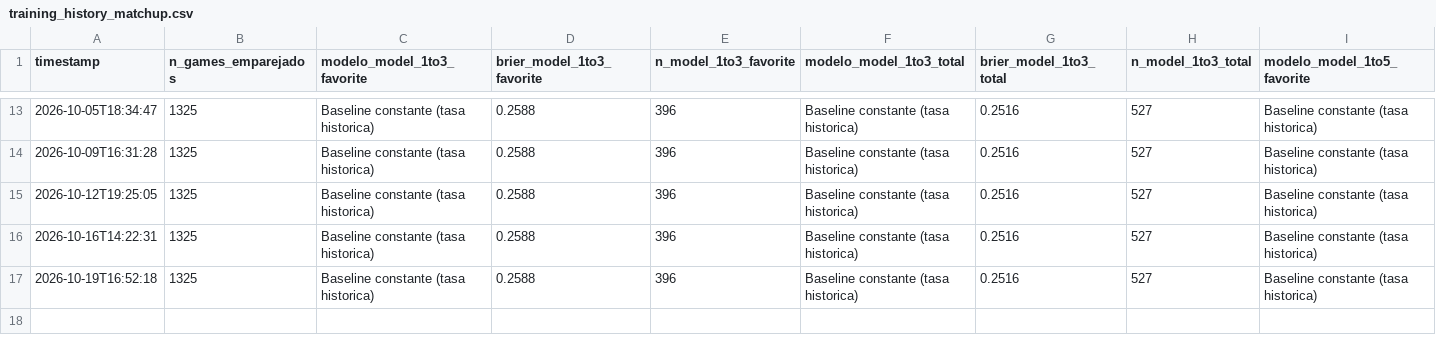
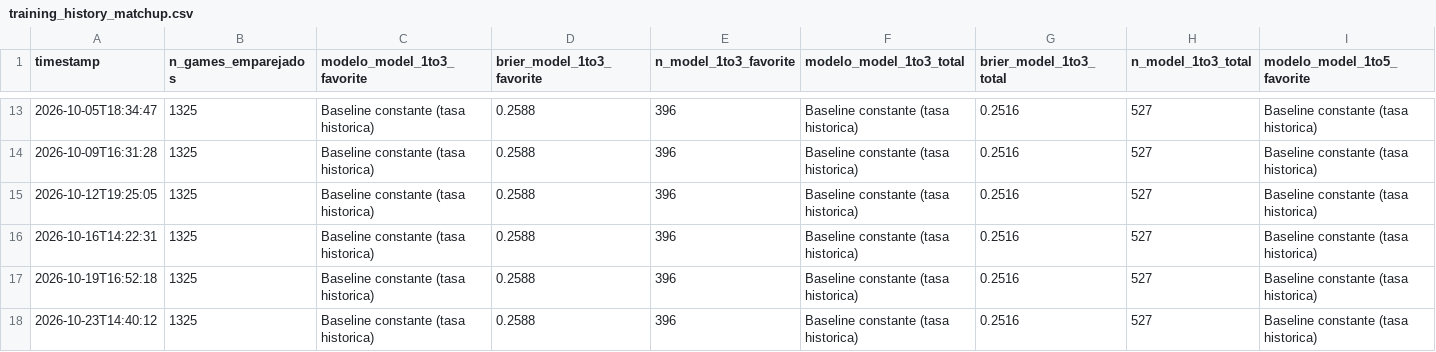
Before and after one commit to BrandonPalmaJobs/apuestas-mlb, a CSV file: training_history_matchup.csv, drawn as a sheet; only a part is shown, gaps mark what is left out; rows hold the shown columns only; the diff names each change by its address in the sheet, - before the commit and + after, or states it on an @@ line.

```diff
--- a/training_history_matchup.csv
+++ b/training_history_matchup.csv
+row 18: 2026-10-23T14:40:12 | 1325 | Baseline constante (tasa historica) | 0.2588 | 396 | Baseline constante (tasa historica) | 0.2516 | 527 | Baseline constante (tasa historica)
```
Also changed, not shown: training_history.csv, 12 other files.
